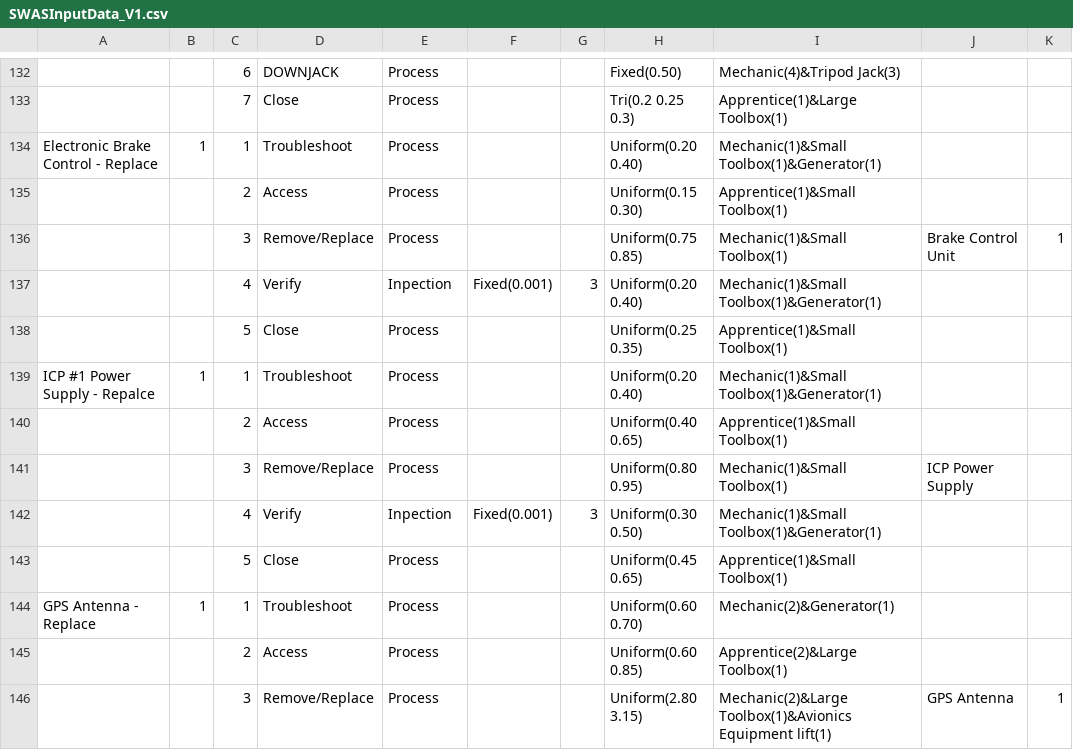
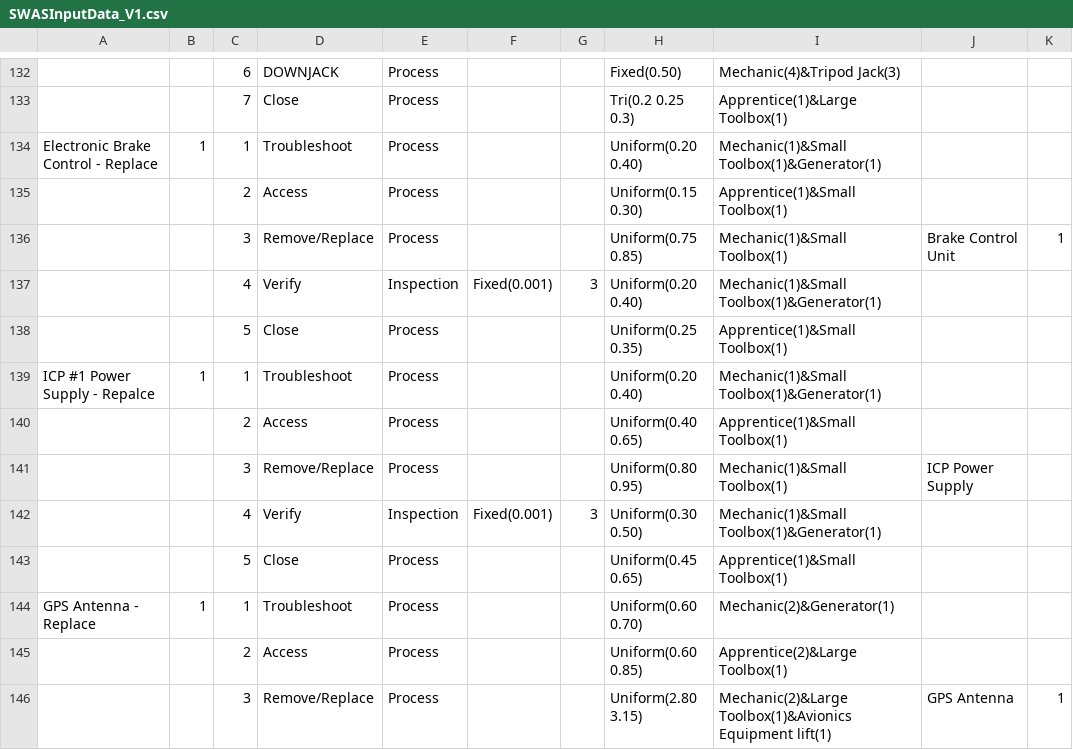
Before and after one commit to jsmit018/Capstone_SWAS, a CSV file: SWAS/SWASInputData_V1.csv, drawn as a sheet; only a part is shown, gaps mark what is left out; the diff covers the shown part only.

```diff
--- a/SWAS/SWASInputData_V1.csv
+++ b/SWAS/SWASInputData_V1.csv
@@ -136,3 +136,3 @@ Electronic Brake Control - Replace,1,1,Troubleshoot,Process,,,Uniform(0.20 0.40)
 ,,3,Remove/Replace,Process,,,Uniform(0.75 0.85),Mechanic(1)&Small Toolbox(1),Brake Control Unit,1
-,,4,Verify,Inpection,Fixed(0.001),3,Uniform(0.20 0.40),Mechanic(1)&Small Toolbox(1)&Generator(1),,
+,,4,Verify,Inspection,Fixed(0.001),3,Uniform(0.20 0.40),Mechanic(1)&Small Toolbox(1)&Generator(1),,
 ,,5,Close,Process,,,Uniform(0.25 0.35),Apprentice(1)&Small Toolbox(1),,
@@ -141,3 +141,3 @@ ICP #1 Power Supply - Repalce,1,1,Troubleshoot,Process,,,Uniform(0.20 0.40),Mech
 ,,3,Remove/Replace,Process,,,Uniform(0.80 0.95),Mechanic(1)&Small Toolbox(1),ICP Power Supply,
-,,4,Verify,Inpection,Fixed(0.001),3,Uniform(0.30 0.50),Mechanic(1)&Small Toolbox(1)&Generator(1),,
+,,4,Verify,Inspection,Fixed(0.001),3,Uniform(0.30 0.50),Mechanic(1)&Small Toolbox(1)&Generator(1),,
 ,,5,Close,Process,,,Uniform(0.45 0.65),Apprentice(1)&Small Toolbox(1),,
```
Also changed, not shown: 28 edited cells elsewhere in this file, SWAS/output.csv, 2 other files.
